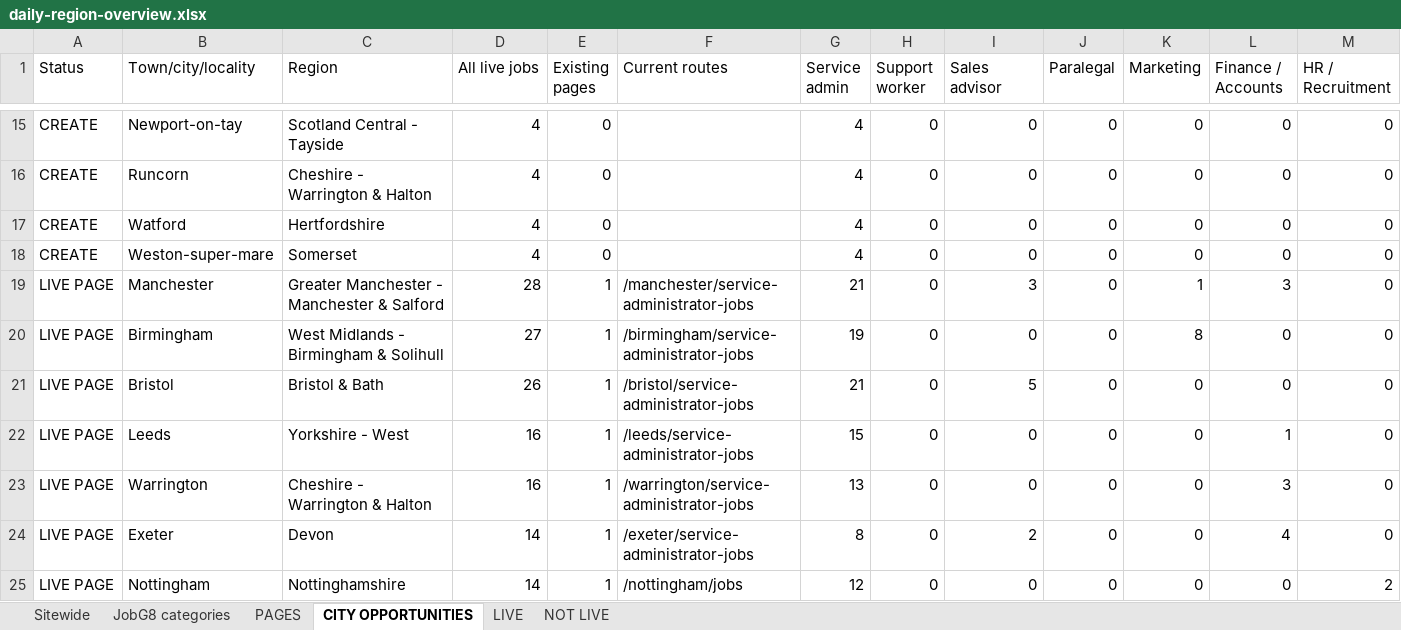
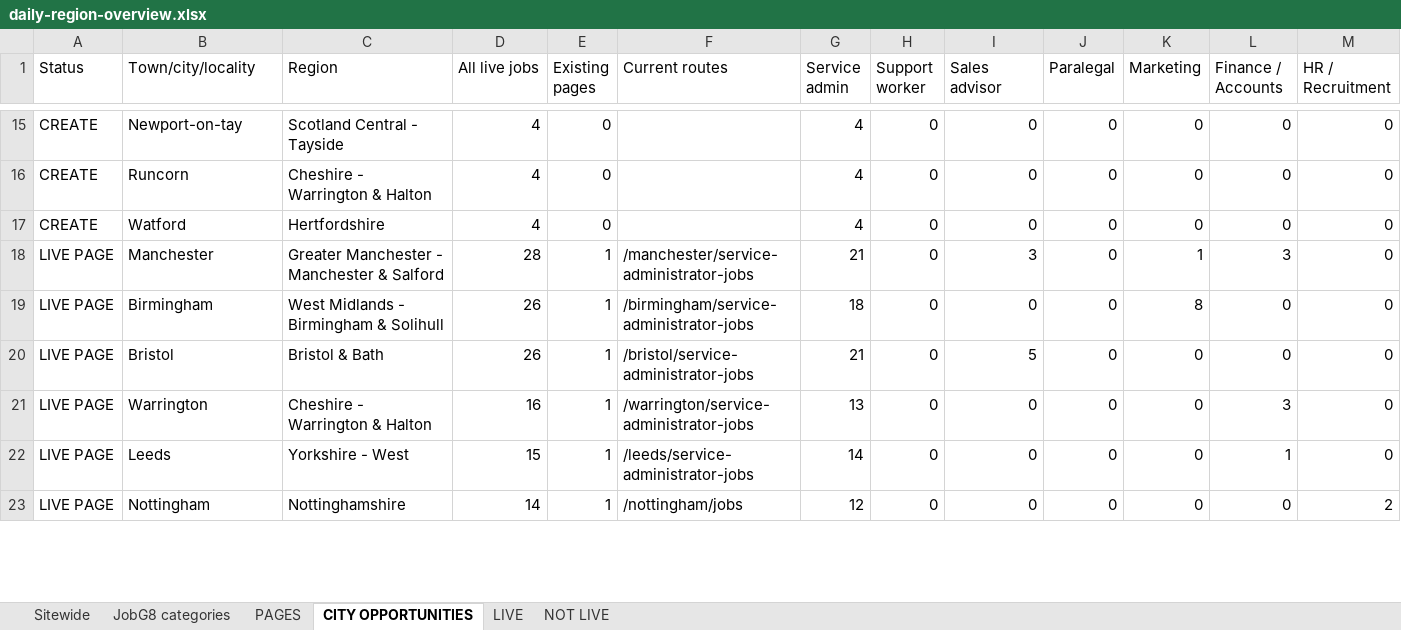
Before and after one commit to Jopa10/ontapjobsearch.com, an Excel workbook: pipeline/reports-daily/daily-region-overview.xlsx, sheet CITY OPPORTUNITIES, drawn as a sheet; only a part is shown, gaps mark what is left out; values as stored, in another font and other column widths than the file's, no cell formats; removed rows and columns are numbered as before the commit, all else as after; rows hold the shown columns only; the diff covers the shown part only; the diff names each change by its address in the sheet, - before the commit and + after, or states it on an @@ line.

```diff
--- a/pipeline/reports-daily/daily-region-overview.xlsx (sheet CITY OPPORTUNITIES)
+++ b/pipeline/reports-daily/daily-region-overview.xlsx (sheet CITY OPPORTUNITIES)
-row 18: CREATE | Weston-super-mare | Somerset | 4 | 0 |  | 4 | 0 | 0 | 0 | 0 | 0 | 0
-D19 (All live jobs): 27
+D19 (All live jobs): 26
-G19 (Service admin): 19
+G19 (Service admin): 18
-row 22: LIVE PAGE | Leeds | Yorkshire - West | 16 | 1 | /leeds/service-administrator-jobs | 15 | 0 | 0 | 0 | 0 | 1 | 0
-B22 (Town/city/locality): Exeter
+B22 (Town/city/locality): Leeds
-C22 (Region): Devon
+C22 (Region): Yorkshire - West
-D22 (All live jobs): 14
+D22 (All live jobs): 15
-F22 (Current routes): /exeter/service-administrator-jobs
+F22 (Current routes): /leeds/service-administrator-jobs
-G22 (Service admin): 8
+G22 (Service admin): 14
-I22 (Sales advisor): 2
+I22 (Sales advisor): 0
-L22 (Finance / Accounts): 4
+L22 (Finance / Accounts): 1
```
Also changed, not shown: 10 added rows, 13 removed rows and 7 edited cells elsewhere in this sheet, sheet NOT LIVE, sheet JobG8 categories, sheet LIVE, sheet Sitewide, cell formats, 1 other file.
